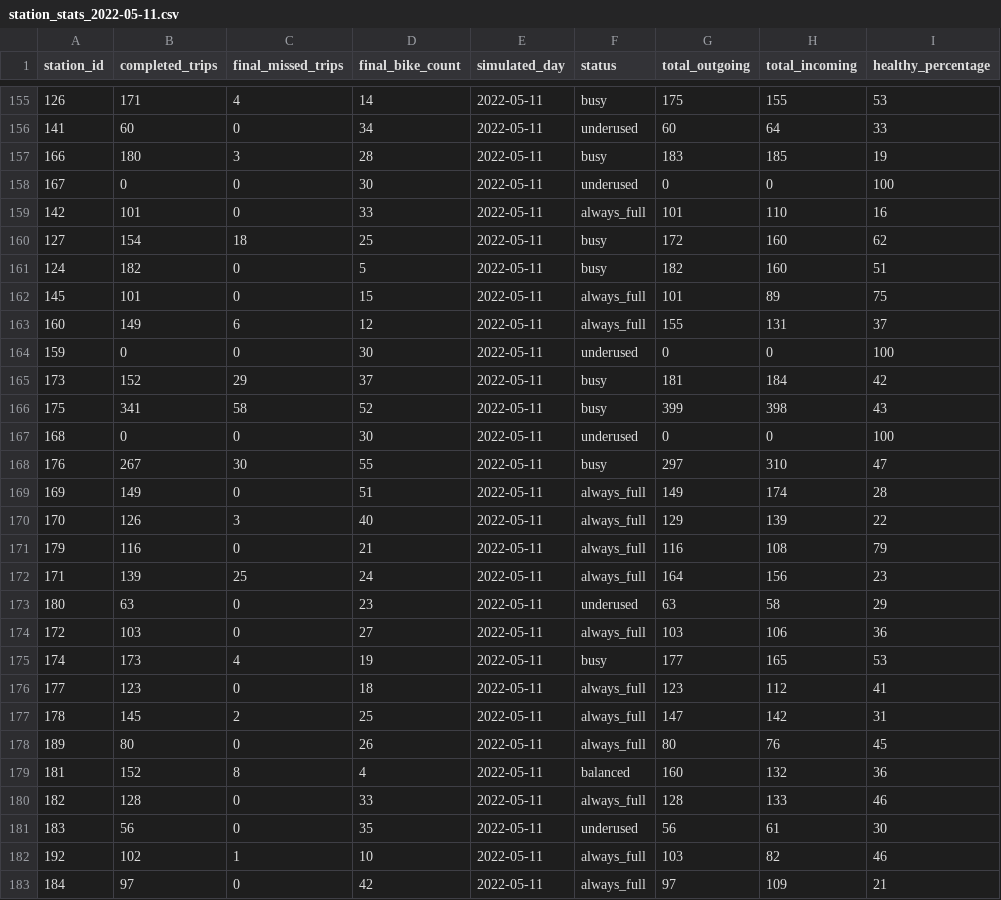
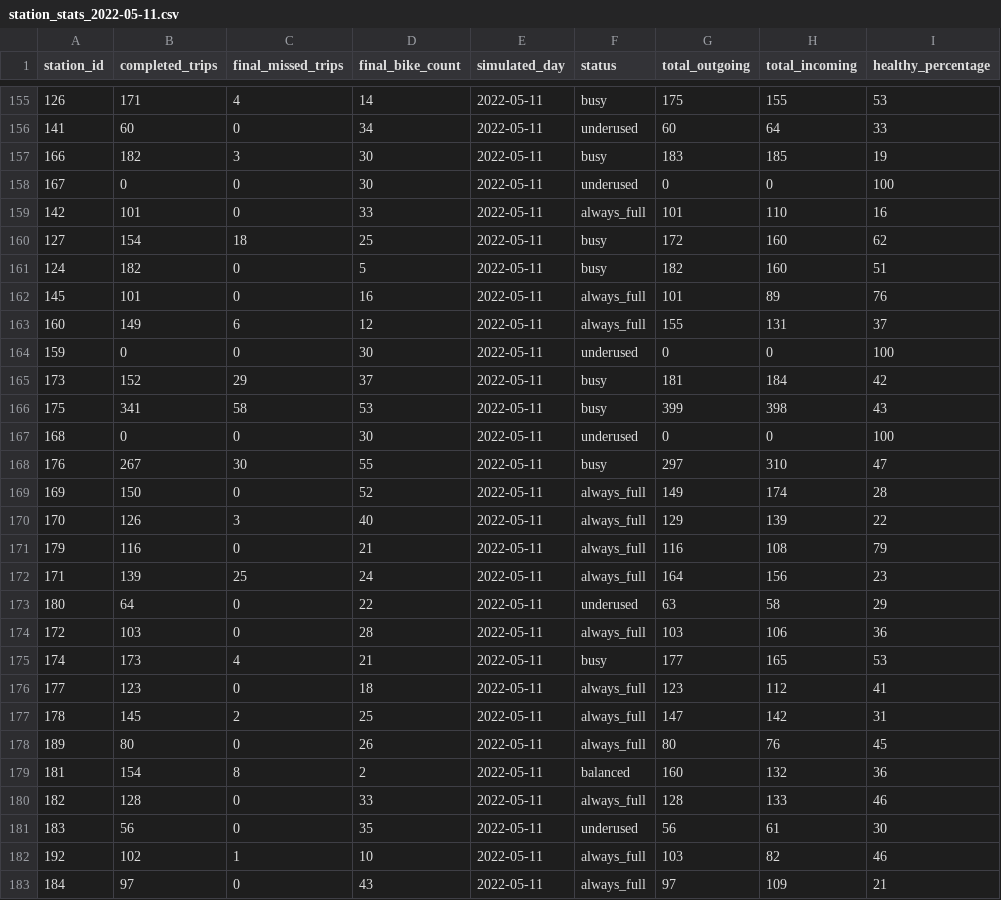
Before and after one commit to IvaNikolova/BikeSharing_project, a CSV file: datasets/station_stats_2022-05-11.csv, drawn as a sheet; only a part is shown, gaps mark what is left out; the diff covers the shown part only.

```diff
--- a/datasets/station_stats_2022-05-11.csv
+++ b/datasets/station_stats_2022-05-11.csv
@@ -156,3 +156,3 @@ station_id,completed_trips,final_missed_trips,final_bike_count,simulated_day,sta
 141,60,0,34,2022-05-11,underused,60,64,33
-166,180,3,28,2022-05-11,busy,183,185,19
+166,182,3,30,2022-05-11,busy,183,185,19
 167,0,0,30,2022-05-11,underused,0,0,100
@@ -161,3 +161,3 @@ station_id,completed_trips,final_missed_trips,final_bike_count,simulated_day,sta
 124,182,0,5,2022-05-11,busy,182,160,51
-145,101,0,15,2022-05-11,always_full,101,89,75
+145,101,0,16,2022-05-11,always_full,101,89,76
 160,149,6,12,2022-05-11,always_full,155,131,37
@@ -165,6 +165,6 @@ station_id,completed_trips,final_missed_trips,final_bike_count,simulated_day,sta
 173,152,29,37,2022-05-11,busy,181,184,42
-175,341,58,52,2022-05-11,busy,399,398,43
+175,341,58,53,2022-05-11,busy,399,398,43
 168,0,0,30,2022-05-11,underused,0,0,100
 176,267,30,55,2022-05-11,busy,297,310,47
-169,149,0,51,2022-05-11,always_full,149,174,28
+169,150,0,52,2022-05-11,always_full,149,174,28
 170,126,3,40,2022-05-11,always_full,129,139,22
@@ -172,5 +172,5 @@ station_id,completed_trips,final_missed_trips,final_bike_count,simulated_day,sta
 171,139,25,24,2022-05-11,always_full,164,156,23
-180,63,0,23,2022-05-11,underused,63,58,29
-172,103,0,27,2022-05-11,always_full,103,106,36
-174,173,4,19,2022-05-11,busy,177,165,53
+180,64,0,22,2022-05-11,underused,63,58,29
+172,103,0,28,2022-05-11,always_full,103,106,36
+174,173,4,21,2022-05-11,busy,177,165,53
 177,123,0,18,2022-05-11,always_full,123,112,41
@@ -178,3 +178,3 @@ station_id,completed_trips,final_missed_trips,final_bike_count,simulated_day,sta
 189,80,0,26,2022-05-11,always_full,80,76,45
-181,152,8,4,2022-05-11,balanced,160,132,36
+181,154,8,2,2022-05-11,balanced,160,132,36
 182,128,0,33,2022-05-11,always_full,128,133,46
@@ -182,2 +182,2 @@ station_id,completed_trips,final_missed_trips,final_bike_count,simulated_day,sta
 192,102,1,10,2022-05-11,always_full,103,82,46
-184,97,0,42,2022-05-11,always_full,97,109,21
+184,97,0,43,2022-05-11,always_full,97,109,21
```
Also changed, not shown: 71 edited cells elsewhere in this file, datasets/station_stats_2022-05-05.csv, datasets/station_stats_marl_2022-05-05.csv, 7 other files.
